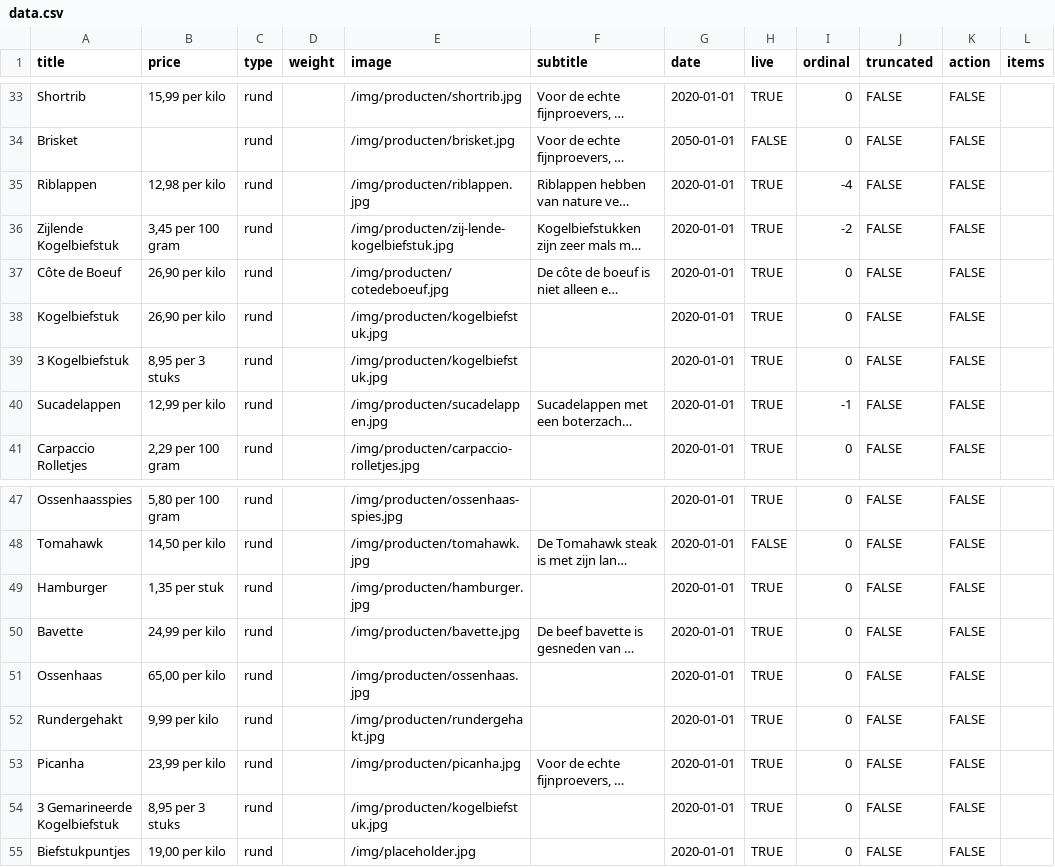
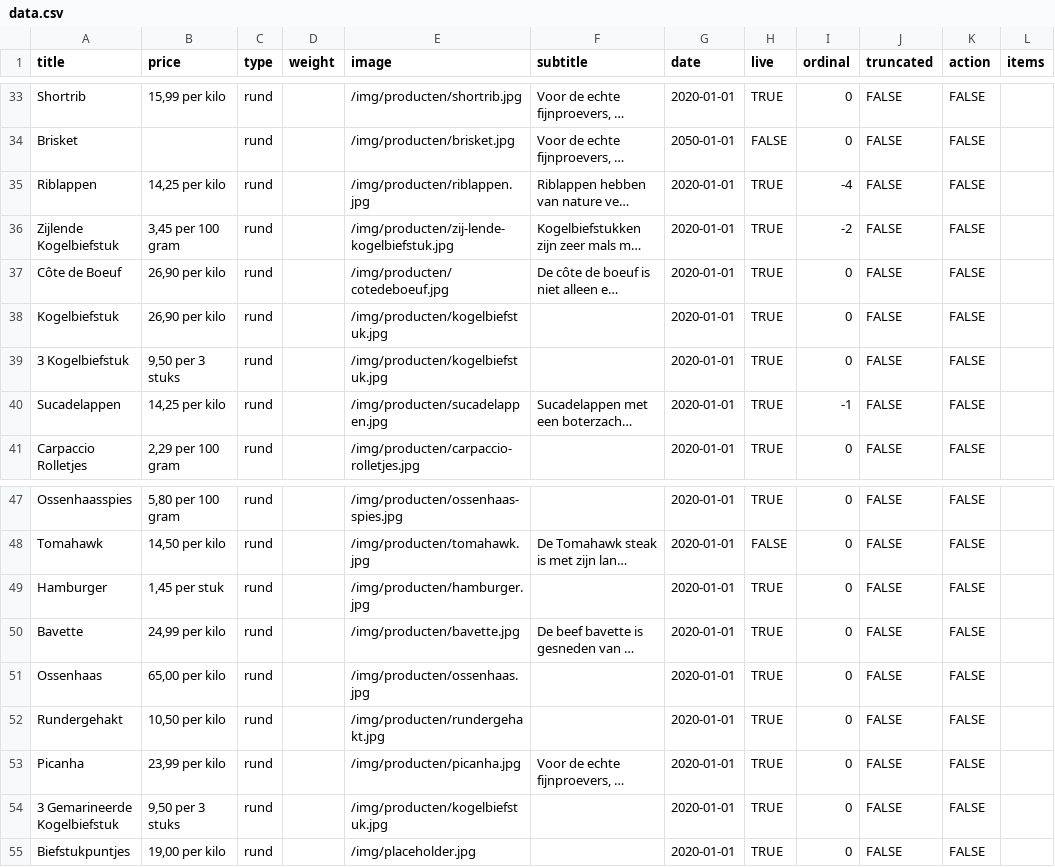
Before and after one commit to stefadinho/SmokeyJohnny_, a CSV file: assortiment/data.csv, drawn as a sheet; only a part is shown, gaps mark what is left out; long unchanged cells end in …; the diff covers the shown part only; the diff names each change by its address in the sheet, - before the commit and + after, or states it on an @@ line.

Commit message:
Update prices.

```diff
--- a/assortiment/data.csv
+++ b/assortiment/data.csv
-B35 (price): 12,98 per kilo
+B35 (price): 14,25 per kilo
-B39 (price): 8,95 per 3 stuks
+B39 (price): 9,50 per 3 stuks
-B40 (price): 12,99 per kilo
+B40 (price): 14,25 per kilo
-B49 (price): 1,35 per stuk
+B49 (price): 1,45 per stuk
-B52 (price): 9,99 per kilo
+B52 (price): 10,50 per kilo
-B54 (price): 8,95 per 3 stuks
+B54 (price): 9,50 per 3 stuks
```
Also changed, not shown: 3 added rows and 3 edited cells elsewhere in this file.
